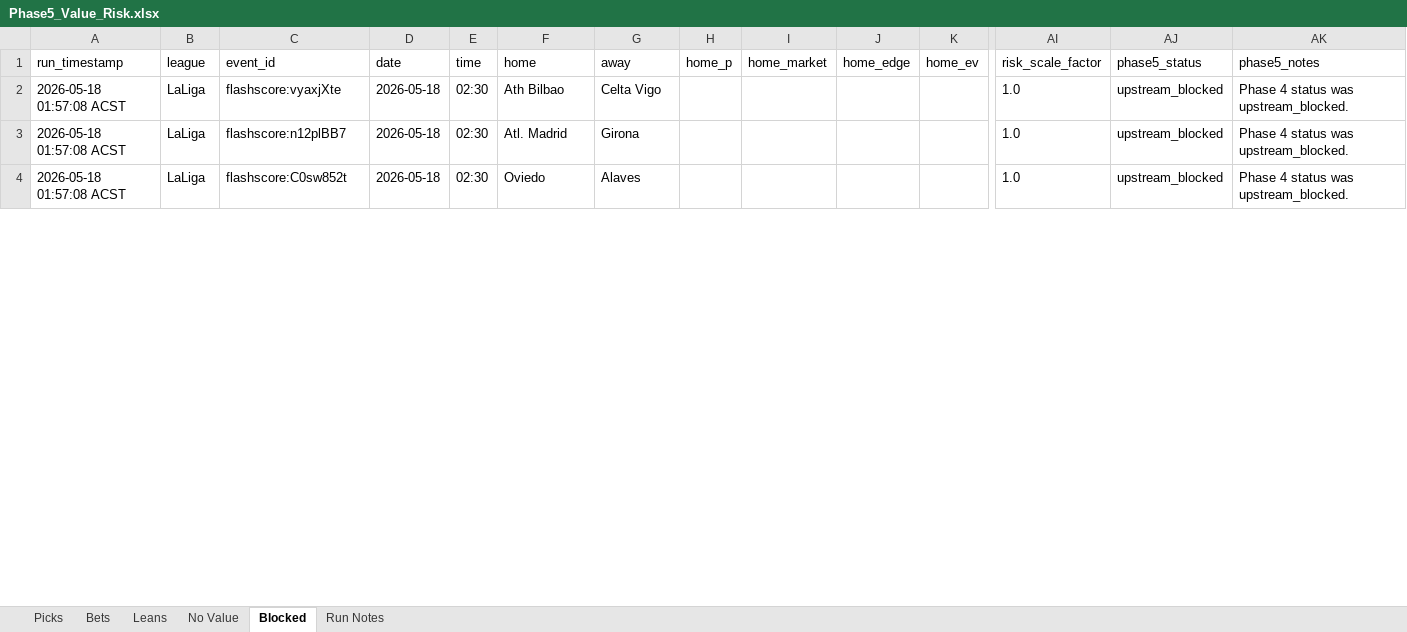
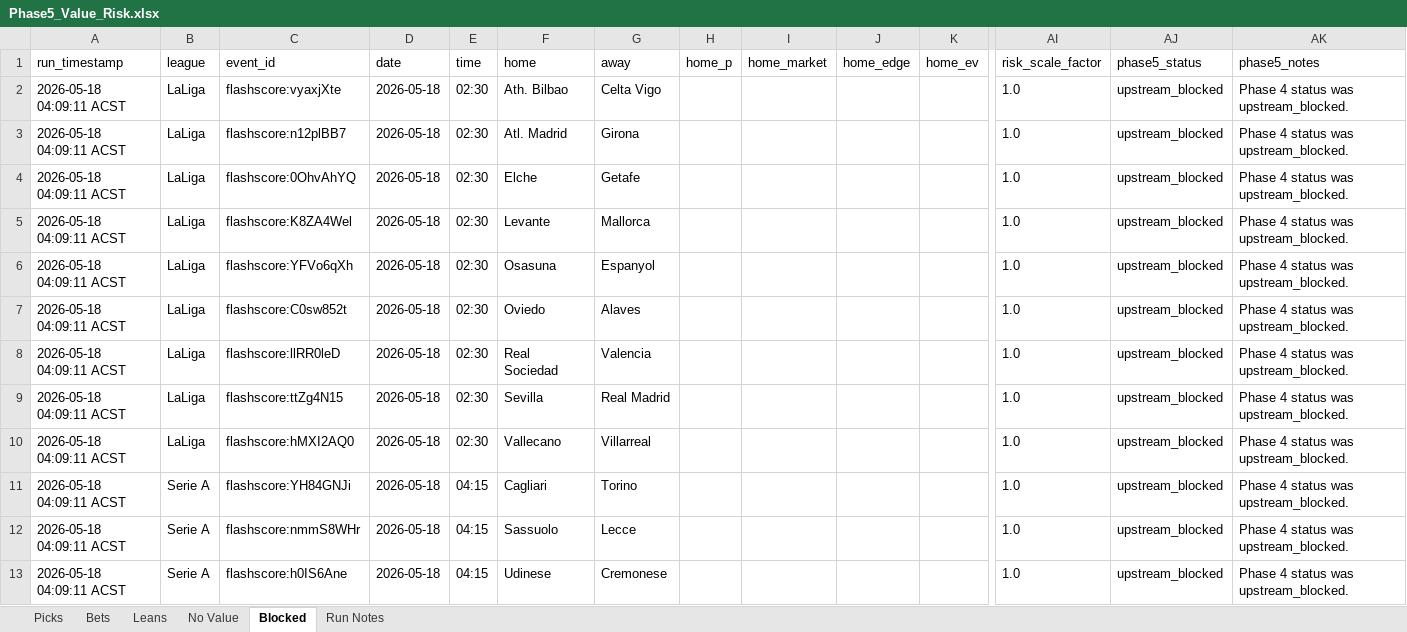
Before and after one commit to Looneyz25/SoccerStats, an Excel workbook: docs/agent-system/outputs/Phase5_Value_Risk.xlsx, sheet Blocked, drawn as a sheet; only a part is shown, gaps mark what is left out; values as stored, in another font and other column widths than the file's, no borders; addresses are those after the commit; rows hold the shown columns only; the diff covers the shown part only; the diff names each change by its address in the sheet, - before the commit and + after, or states it on an @@ line.

```diff
--- a/docs/agent-system/outputs/Phase5_Value_Risk.xlsx (sheet Blocked)
+++ b/docs/agent-system/outputs/Phase5_Value_Risk.xlsx (sheet Blocked)
-A2:A3 (run_timestamp): 2026-05-18 01:57:08 ACST
+A2:A3 (run_timestamp): 2026-05-18 04:09:11 ACST
-F2 (home): Ath Bilbao
+F2 (home): Ath. Bilbao
+row 4: 2026-05-18 04:09:11 ACST | LaLiga | flashscore:0OhvAhYQ | 2026-05-18 | 02:30 | Elche | Getafe |  |  |  |  | 1.0 | upstream_blocked | Phase 4 status was upstream_blocked.
+row 5: 2026-05-18 04:09:11 ACST | LaLiga | flashscore:K8ZA4Wel | 2026-05-18 | 02:30 | Levante | Mallorca |  |  |  |  | 1.0 | upstream_blocked | Phase 4 status was upstream_blocked.
+row 6: 2026-05-18 04:09:11 ACST | LaLiga | flashscore:YFVo6qXh | 2026-05-18 | 02:30 | Osasuna | Espanyol |  |  |  |  | 1.0 | upstream_blocked | Phase 4 status was upstream_blocked.
-A7 (run_timestamp): 2026-05-18 01:57:08 ACST
+A7 (run_timestamp): 2026-05-18 04:09:11 ACST
+row 8: 2026-05-18 04:09:11 ACST | LaLiga | flashscore:llRR0leD | 2026-05-18 | 02:30 | Real Sociedad | Valencia |  |  |  |  | 1.0 | upstream_blocked | Phase 4 status was upstream_blocked.
+row 9: 2026-05-18 04:09:11 ACST | LaLiga | flashscore:ttZg4N15 | 2026-05-18 | 02:30 | Sevilla | Real Madrid |  |  |  |  | 1.0 | upstream_blocked | Phase 4 status was upstream_blocked.
+row 10: 2026-05-18 04:09:11 ACST | LaLiga | flashscore:hMXI2AQ0 | 2026-05-18 | 02:30 | Vallecano | Villarreal |  |  |  |  | 1.0 | upstream_blocked | Phase 4 status was upstream_blocked.
+row 11: 2026-05-18 04:09:11 ACST | Serie A | flashscore:YH84GNJi | 2026-05-18 | 04:15 | Cagliari | Torino |  |  |  |  | 1.0 | upstream_blocked | Phase 4 status was upstream_blocked.
+row 12: 2026-05-18 04:09:11 ACST | Serie A | flashscore:nmmS8WHr | 2026-05-18 | 04:15 | Sassuolo | Lecce |  |  |  |  | 1.0 | upstream_blocked | Phase 4 status was upstream_blocked.
+row 13: 2026-05-18 04:09:11 ACST | Serie A | flashscore:h0IS6Ane | 2026-05-18 | 04:15 | Udinese | Cremonese |  |  |  |  | 1.0 | upstream_blocked | Phase 4 status was upstream_blocked.
```
Also changed, not shown: 8 added rows and 3 edited cells elsewhere in this sheet, sheet Picks, sheet No Value, sheet Leans, sheet Bets, sheet Run Notes, docs/agent-system/outputs/Phase1_Fixture_Slate.xlsx, docs/agent-system/outputs/Phase2_Odds_Slate.xlsx, 48 other files.
